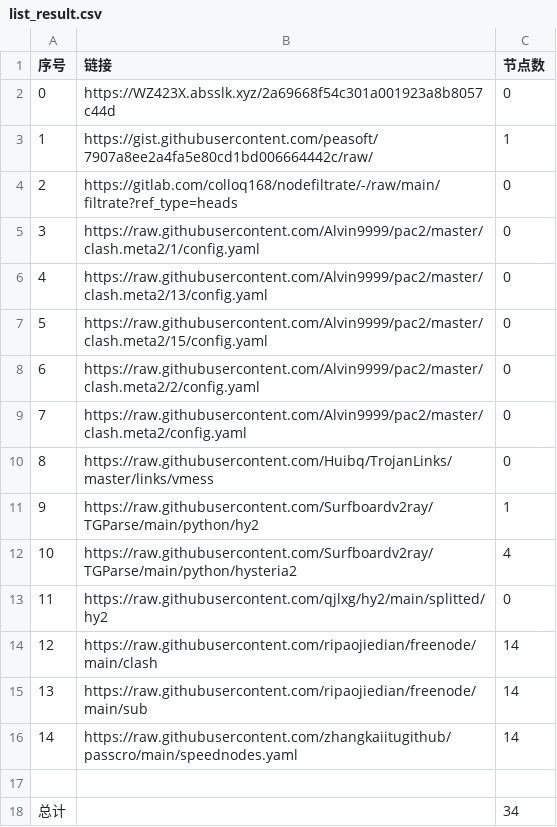
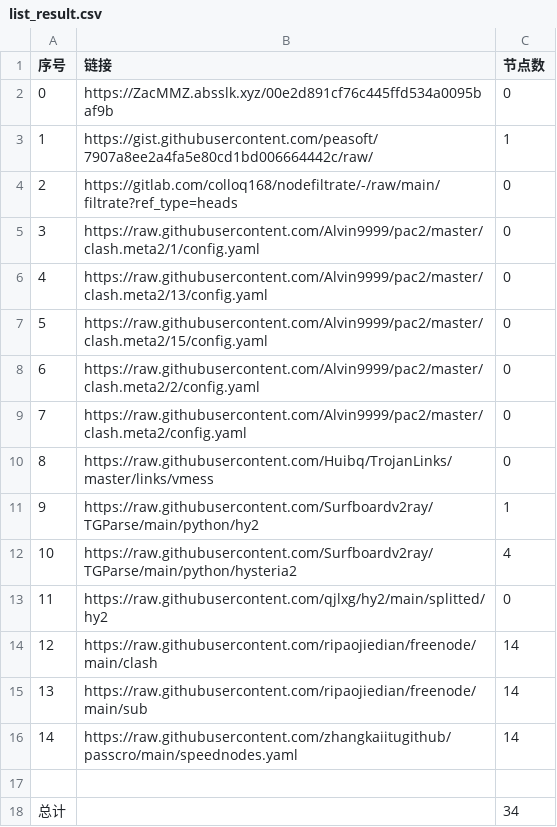
Before and after one commit to BiliRumble/NoMoreRules, a CSV file: list_result.csv, drawn as a sheet.

```diff
--- a/list_result.csv
+++ b/list_result.csv
@@ -1,3 +1,3 @@
 序号,链接,节点数
-0,https://WZ423X.absslk.xyz/2a69668f54c301a001923a8b8057c44d,0
+0,https://ZacMMZ.absslk.xyz/00e2d891cf76c445ffd534a0095baf9b,0
 1,https://gist.githubusercontent.com/peasoft/7907a8ee2a4fa5e80cd1bd006664442c/raw/,1
```
Also changed, not shown: 2 other files.
